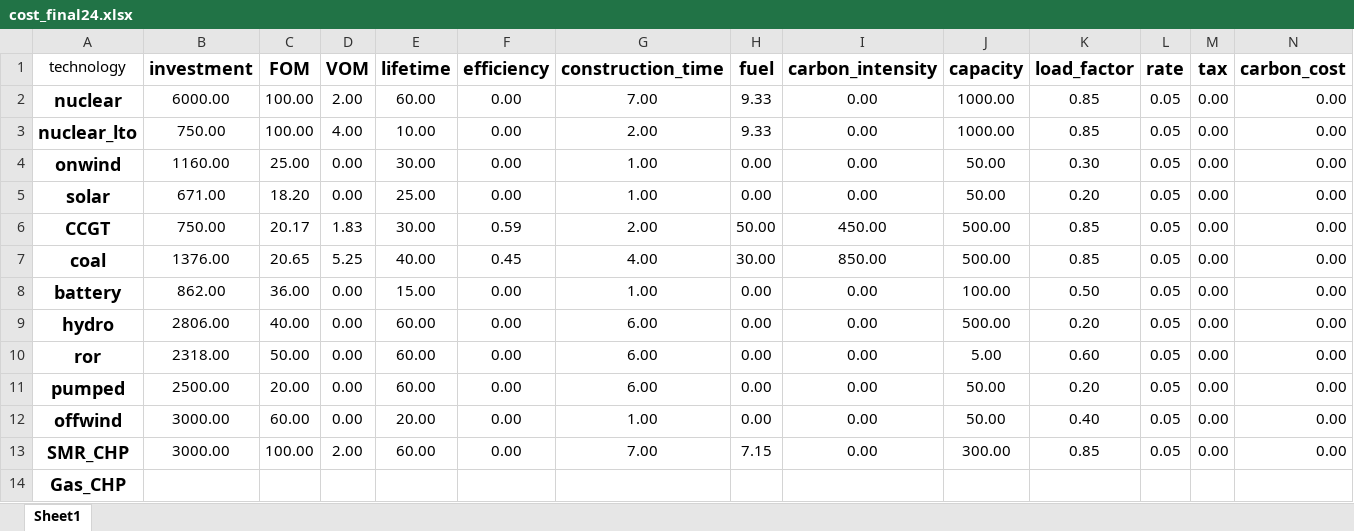
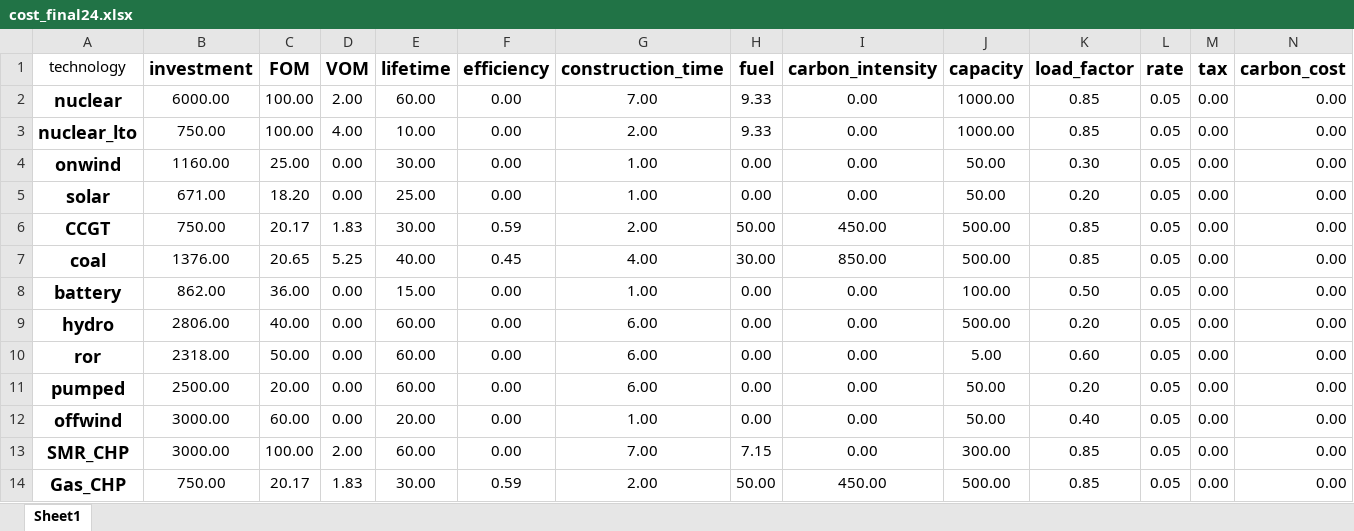
Before and after one commit to C-ansi-eof/SIDNE-Model, an Excel workbook: cost_final24.xlsx, sheet Sheet1, drawn as a sheet; values as stored, in another font and other column widths than the file's, no borders; the diff names each change by its address in the sheet, - before the commit and + after, or states it on an @@ line.

```diff
--- a/cost_final24.xlsx (sheet Sheet1)
+++ b/cost_final24.xlsx (sheet Sheet1)
-B14 (investment): (empty)
+B14 (investment): 750.00
-C14 (FOM): (empty)
+C14 (FOM): 20.17
-D14 (VOM): (empty)
+D14 (VOM): 1.83
-E14 (lifetime): (empty)
+E14 (lifetime): 30.00
-F14 (efficiency): (empty)
+F14 (efficiency): 0.59
-G14 (construction_time): (empty)
+G14 (construction_time): 2.00
-H14 (fuel): (empty)
+H14 (fuel): 50.00
-I14 (carbon_intensity): (empty)
+I14 (carbon_intensity): 450.00
-J14 (capacity): (empty)
+J14 (capacity): 500.00
-K14 (load_factor): (empty)
+K14 (load_factor): 0.85
-L14 (rate): (empty)
+L14 (rate): 0.05
-M14 (tax): (empty)
+M14 (tax): 0.00
-N14 (carbon_cost): (empty)
+N14 (carbon_cost): 0.00
```
Also changed, not shown: ES_Price.xlsx, 5 other files.
